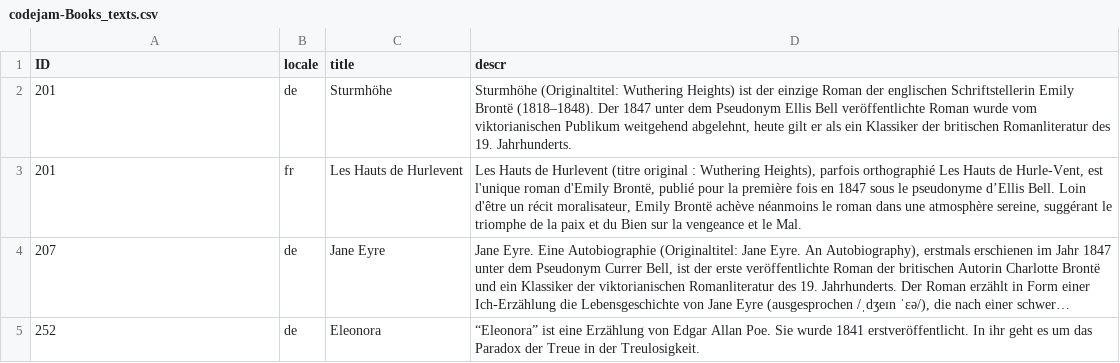
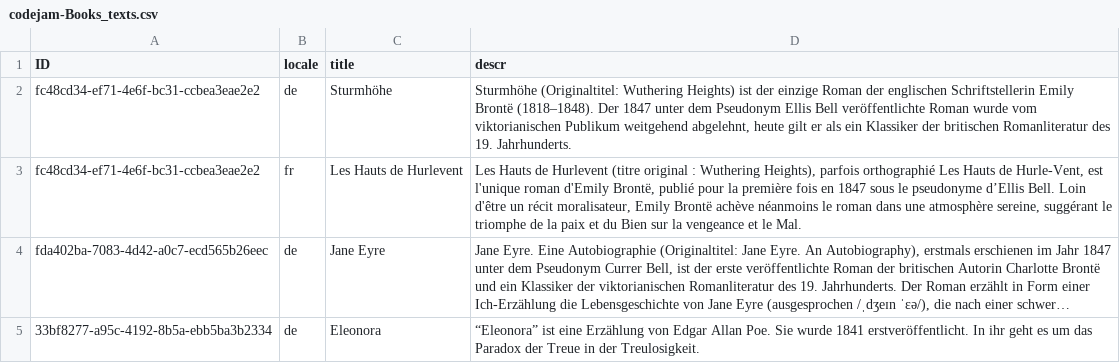
Before and after one commit to SAP-samples/fiori-elements-fpm-exercises-codejam, a CSV file: bookshop/db/data/codejam-Books_texts.csv, drawn as a sheet; long unchanged cells end in …; the diff names each change by its address in the sheet, - before the commit and + after, or states it on an @@ line.

```diff
--- a/bookshop/db/data/codejam-Books_texts.csv
+++ b/bookshop/db/data/codejam-Books_texts.csv
-A2:A3 (ID): 201
+A2:A3 (ID): fc48cd34-ef71-4e6f-bc31-ccbea3eae2e2
-A4 (ID): 207
+A4 (ID): fda402ba-7083-4d42-a0c7-ecd565b26eec
-A5 (ID): 252
+A5 (ID): 33bf8277-a95c-4192-8b5a-ebb5ba3b2334
```
Also changed, not shown: bookshop/db/data/codejam-Books.csv, 4 other files.
